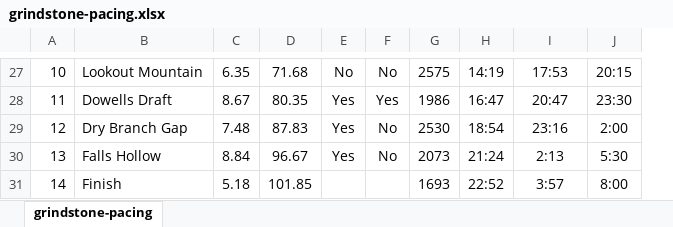
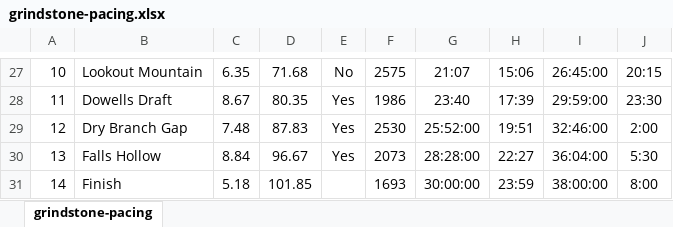
Before and after one commit to dspak/ultradata, an Excel workbook: data/grindstone100/grindstone-pacing.xlsx, sheet grindstone-pacing, drawn as a sheet; only a part is shown, gaps mark what is left out; values as stored, in another font and other column widths than the file's, no borders; table styles not drawn; removed rows and columns are numbered as before the commit, all else as after; the diff covers the shown part only; the diff names each change by its address in the sheet, - before the commit and + after, or states it on an @@ line.

Commit message:
grindstone 2022 prep

```diff
--- a/data/grindstone100/grindstone-pacing.xlsx (sheet grindstone-pacing)
+++ b/data/grindstone100/grindstone-pacing.xlsx (sheet grindstone-pacing)
-column F, rows 27-30: No | Yes | No | No
+column G, rows 27-31: 21:07 | 23:40 | 25:52:00 | 28:28:00 | 30:00:00
-H27: 14:19
+H27: 15:06
-I27: 17:53
+I27: 26:45:00
-H28: 16:47
+H28: 17:39
-I28: 20:47
+I28: 29:59:00
-H29: 18:54
+H29: 19:51
-I29: 23:16
+I29: 32:46:00
-H30: 21:24
+H30: 22:27
-I30: 2:13
+I30: 36:04:00
-H31: 22:52
+H31: 23:59
-I31: 3:57
+I31: 38:00:00
```
Also changed, not shown: 51 edited cells and cell formats elsewhere in this sheet, 5 other files.
